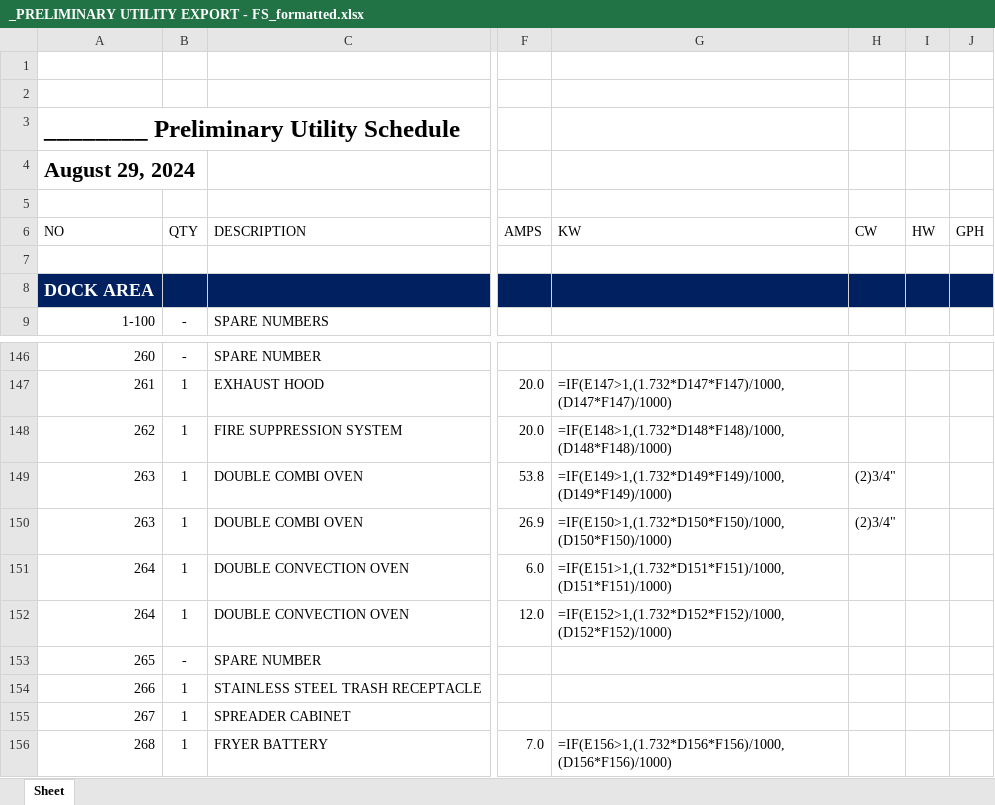
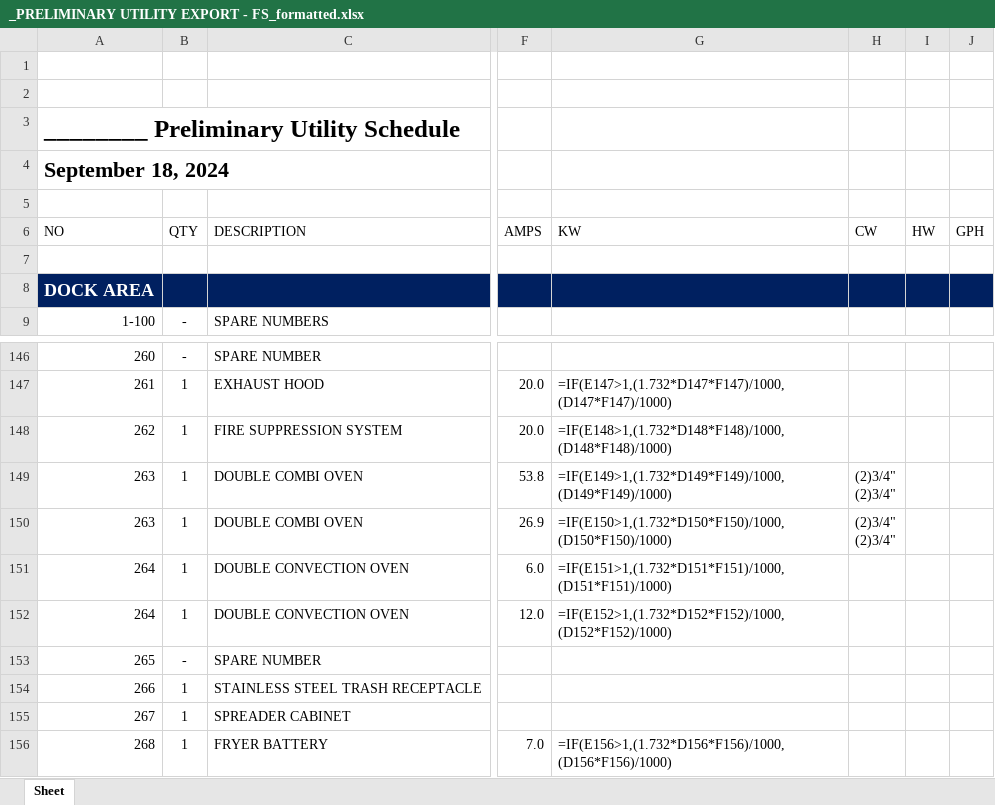
Before and after one commit to sigalant/SDI_Tools, an Excel workbook: Bulk Loads/4423/_PRELIMINARY UTILITY EXPORT - FS_formatted.xlsx, sheet Sheet, drawn as a sheet; only a part is shown, gaps mark what is left out; values as stored, in another font and other column widths than the file's, no borders; formulas without a stored value are shown as written; charts and pictures not drawn; ↵ is a line break in a cell; the diff names each change by its address in the sheet, - before the commit and + after, or states it on an @@ line.

```diff
--- a/Bulk Loads/4423/_PRELIMINARY UTILITY EXPORT - FS_formatted.xlsx (sheet Sheet)
+++ b/Bulk Loads/4423/_PRELIMINARY UTILITY EXPORT - FS_formatted.xlsx (sheet Sheet)
-A4 (NO): August 29, 2024
+A4 (NO): September 18, 2024
-H149:H150 (CW): (2)3/4"
+H149:H150 (CW): (2)3/4" ↵ (2)3/4"
```
Also changed, not shown: Bulk Loads/1023/_PRELIMINARY UTILITY EXPORT - FS_formatted.xlsx, Bulk Loads/1223/_PRELIMINARY UTILITY EXPORT - FS_formatted.xlsx, 25 other files.
